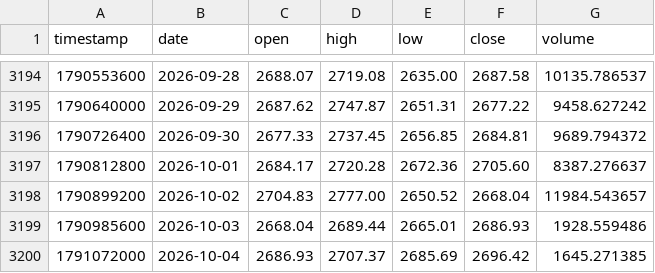
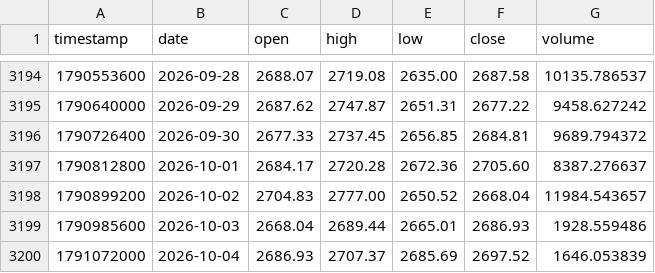
Before and after one commit to Borja290505/BOT-2.0, a CSV file: analysis/data/bitstamp_ethusd_1d.csv, drawn as a sheet; only a part is shown, gaps mark what is left out.

```diff
--- a/analysis/data/bitstamp_ethusd_1d.csv
+++ b/analysis/data/bitstamp_ethusd_1d.csv
@@ -3199,2 +3199,2 @@ timestamp,date,open,high,low,close,volume
 1790985600,2026-10-03,2668.04,2689.44,2665.01,2686.93,1928.559486
-1791072000,2026-10-04,2686.93,2707.37,2685.69,2696.42,1645.271385
+1791072000,2026-10-04,2686.93,2707.37,2685.69,2697.52,1646.053839
```
Also changed, not shown: analysis/data/bitstamp_btcusd_1d.csv, analysis/data/bitstamp_xrpusd_1d.csv, 11 other files.
